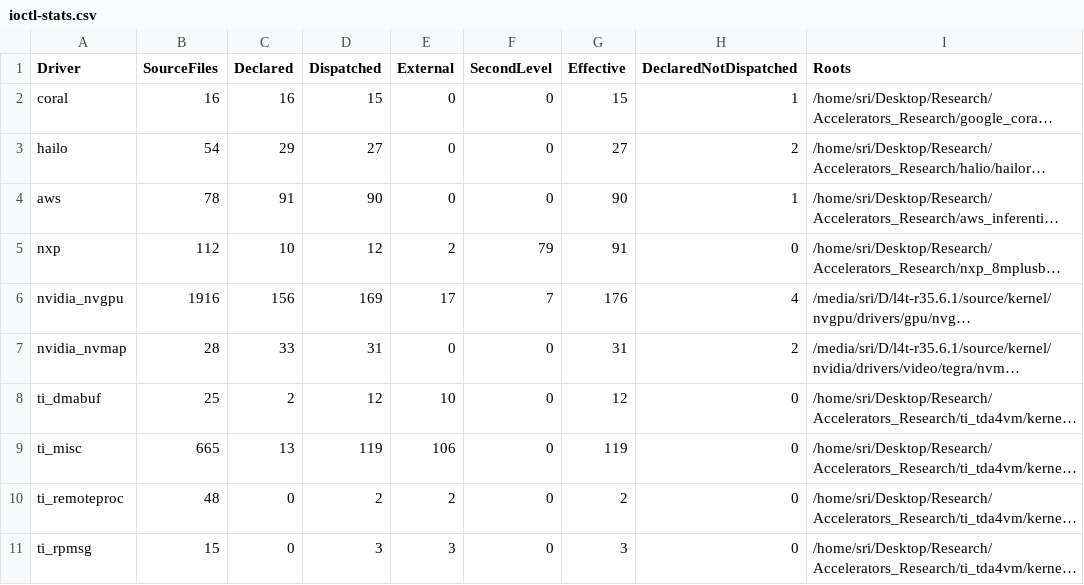
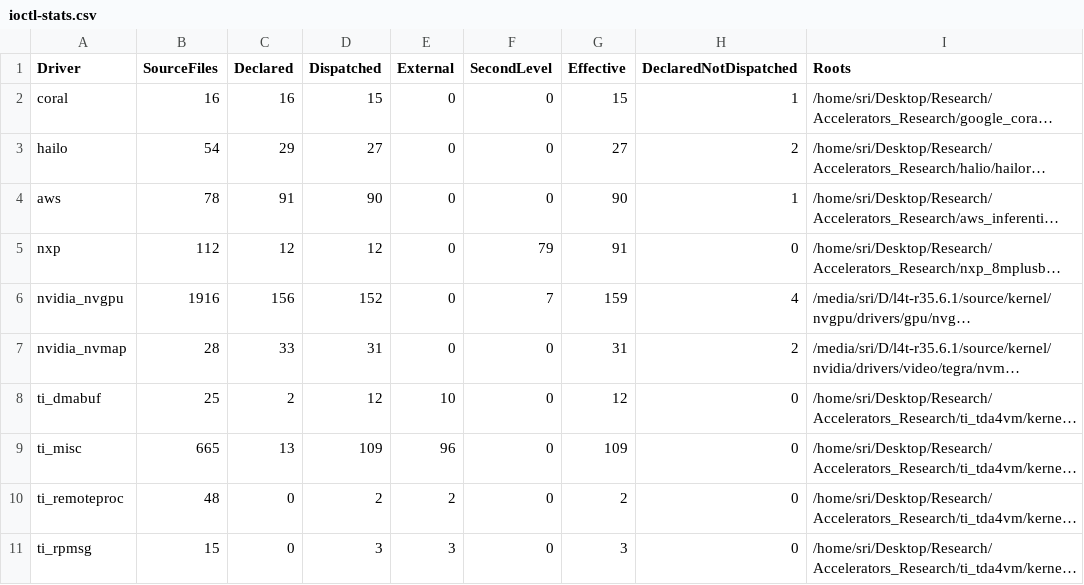
Before and after one commit to dandurisrihari/SpeedKillsAIA, a CSV file: data/ioctl-stats/ioctl-stats.csv, drawn as a sheet; long unchanged cells end in …; the diff names each change by its address in the sheet, - before the commit and + after, or states it on an @@ line.

Commit message:
Correct which switches count as ioctl dispatch
Auditing the results turned up codes counted that are not codes, and codes
missed that are.

A switch was taken as dispatch if it sat in a function whose name mentions
ioctl, which caught nvgpu's helpers: nvgpu_event_id_to_ioctl_channel_event_id
switches on an event and nvgpu_prof_ioctl_get_pm_resource_type on a resource,
putting 17 enumerators and plain constants among nvgpu's codes. Naming the
variable is not enough either, since rpmsg holds protocol commands in cmd and
nvlink holds minion commands there. A switch now counts if it decides on a
code the driver declared, or if the variable names the command and the switch
sits in a handler.

The first of those is what finds gru, which switches on req, and it recovers
ten codes that were being reported as declared but never dispatched.

nxp writes IOCTL_GCHAL_INTERFACE as 30000 rather than with _IO*, so it was
counted as a code declared elsewhere. A constant the driver dispatches as a
code is one it declared, so nxp now declares twelve.

```diff
--- a/data/ioctl-stats/ioctl-stats.csv
+++ b/data/ioctl-stats/ioctl-stats.csv
-C5 (Declared): 10
+C5 (Declared): 12
-E5 (External): 2
+E5 (External): 0
-D6 (Dispatched): 169
+D6 (Dispatched): 152
-E6 (External): 17
+E6 (External): 0
-G6 (Effective): 176
+G6 (Effective): 159
-D9 (Dispatched): 119
+D9 (Dispatched): 109
-E9 (External): 106
+E9 (External): 96
-G9 (Effective): 119
+G9 (Effective): 109
```
Also changed, not shown: 5 other files.
